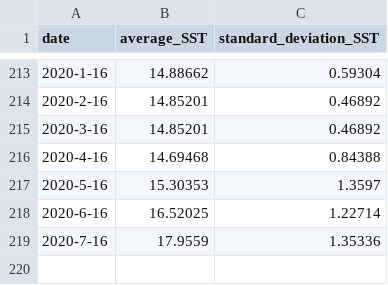
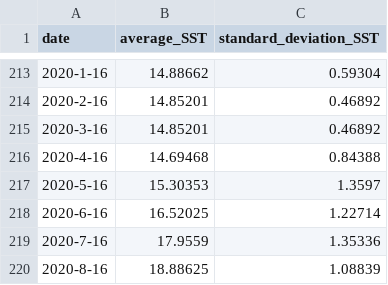
Before and after one commit to noaa-onms/cinms, a CSV file: data/oceano/avg-sst_cinms.csv, drawn as a sheet; only a part is shown, gaps mark what is left out.

```diff
--- a/data/oceano/avg-sst_cinms.csv
+++ b/data/oceano/avg-sst_cinms.csv
@@ -219 +219,2 @@ date,average_SST,standard_deviation_SST
 2020-7-16,17.9559,1.35336
+2020-8-16,18.88625,1.08839
```
Also changed, not shown: 1 other file.
